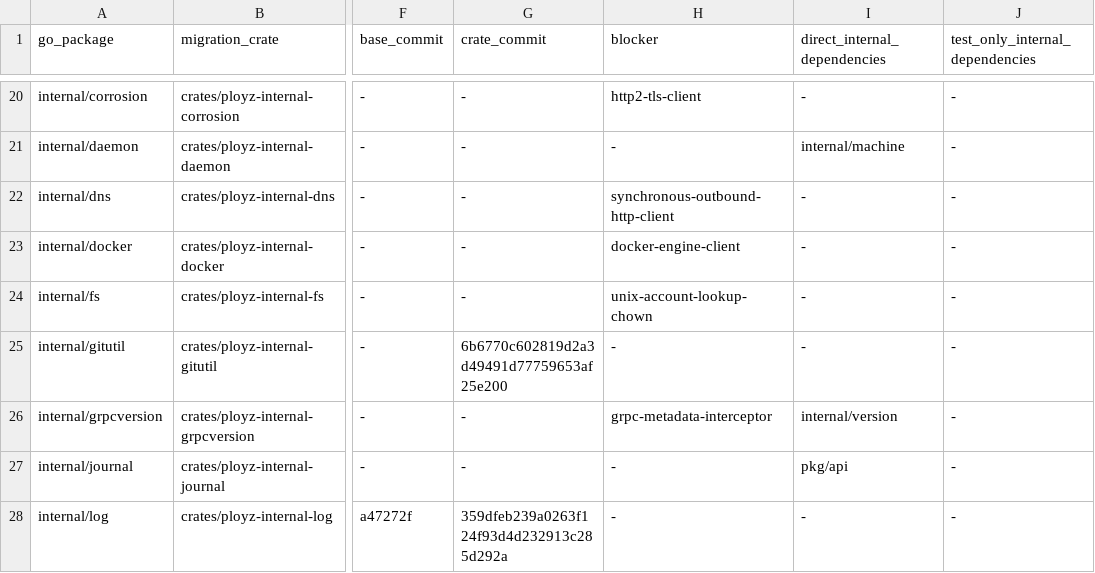
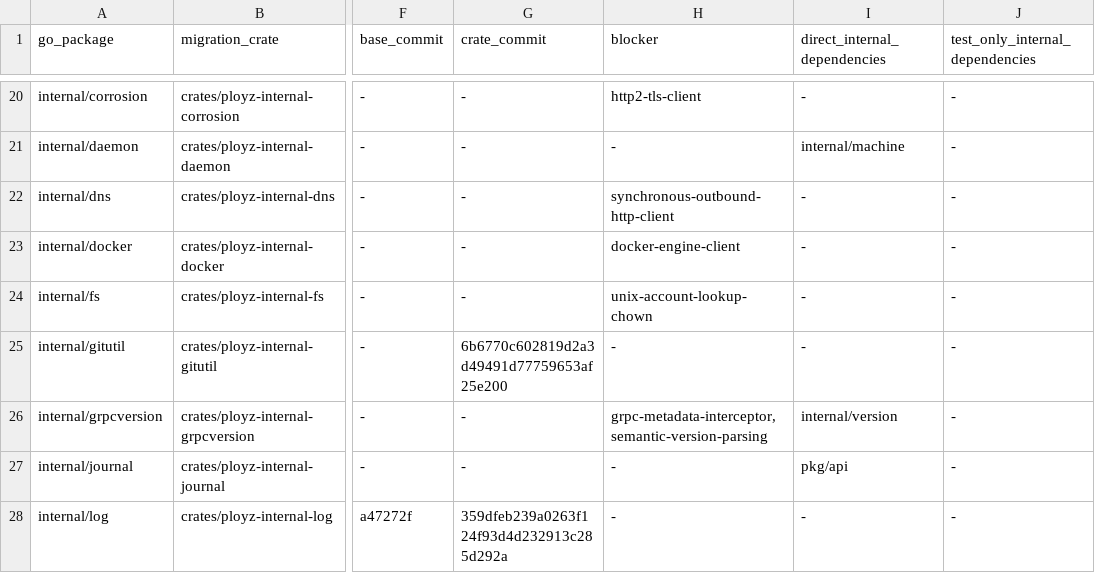
Before and after one commit to getployz/ployz-rust-port, a TSV file: migration/PACKAGES.tsv, drawn as a sheet; only a part is shown, gaps mark what is left out; the diff names each change by its address in the sheet, - before the commit and + after, or states it on an @@ line.

```diff
--- a/migration/PACKAGES.tsv
+++ b/migration/PACKAGES.tsv
-H26 (blocker): grpc-metadata-interceptor
+H26 (blocker): grpc-metadata-interceptor,semantic-version-parsing
```
Also changed, not shown: migration/DEPENDENCIES.tsv.
